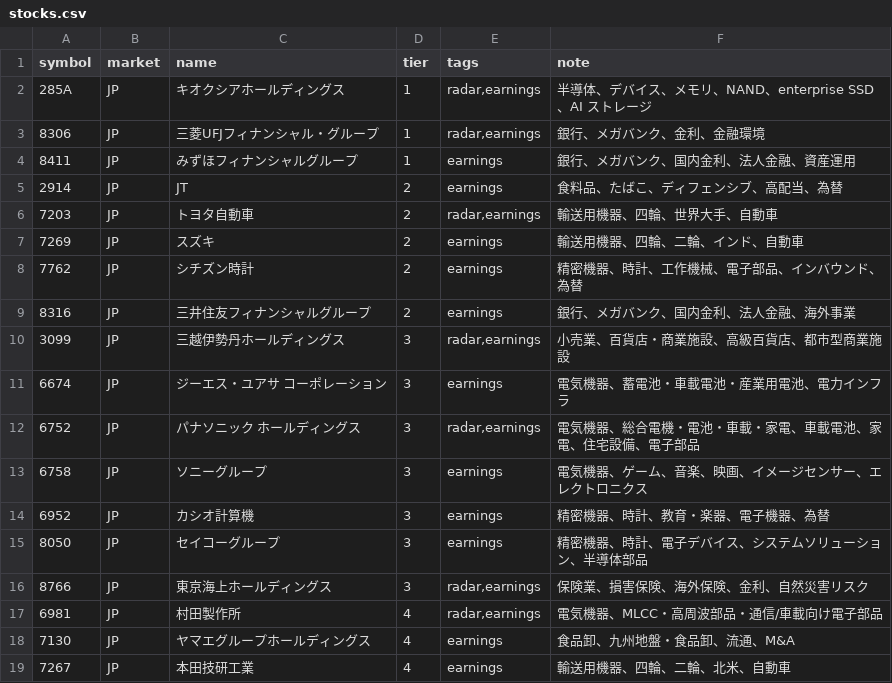
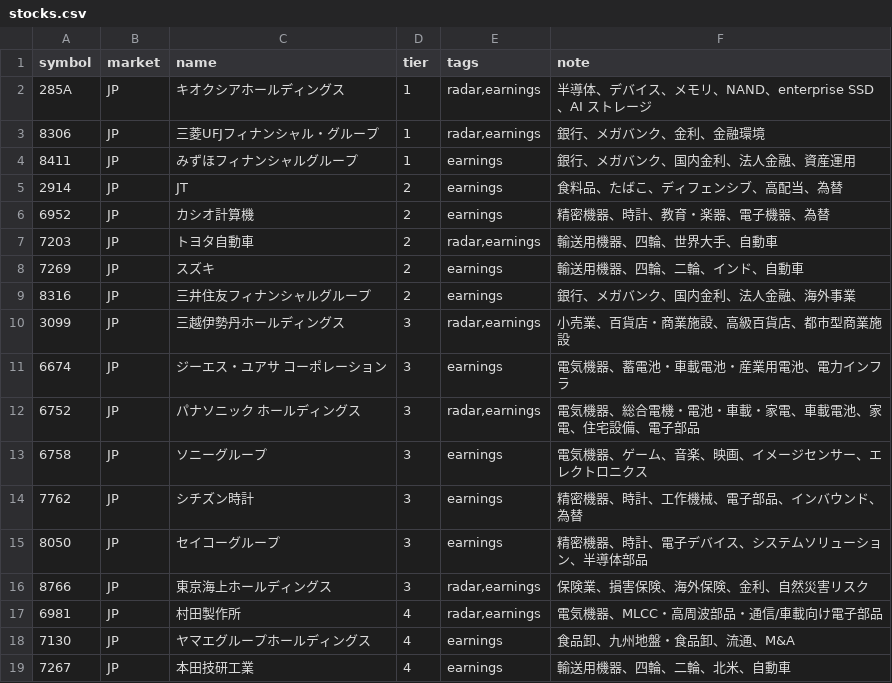
Before and after one commit to oshinko/feeds, a CSV file: data/stocks.csv, drawn as a sheet; only a part is shown.

Commit message:
Update Casio and Citizen stock tiers

```diff
--- a/data/stocks.csv
+++ b/data/stocks.csv
@@ -5,5 +5,5 @@ symbol,market,name,tier,tags,note
 2914,JP,JT,2,earnings,食料品、たばこ、ディフェンシブ、高配当、為替
+6952,JP,カシオ計算機,2,earnings,精密機器、時計、教育・楽器、電子機器、為替
 7203,JP,トヨタ自動車,2,"radar,earnings",輸送用機器、四輪、世界大手、自動車
 7269,JP,スズキ,2,earnings,輸送用機器、四輪、二輪、インド、自動車
-7762,JP,シチズン時計,2,earnings,精密機器、時計、工作機械、電子部品、インバウンド、為替
 8316,JP,三井住友フィナンシャルグループ,2,earnings,銀行、メガバンク、国内金利、法人金融、海外事業
@@ -13,3 +13,3 @@ symbol,market,name,tier,tags,note
 6758,JP,ソニーグループ,3,earnings,電気機器、ゲーム、音楽、映画、イメージセンサー、エレクトロニクス
-6952,JP,カシオ計算機,3,earnings,精密機器、時計、教育・楽器、電子機器、為替
+7762,JP,シチズン時計,3,earnings,精密機器、時計、工作機械、電子部品、インバウンド、為替
 8050,JP,セイコーグループ,3,earnings,精密機器、時計、電子デバイス、システムソリューション、半導体部品
```
Also changed, not shown: 1 other file.
